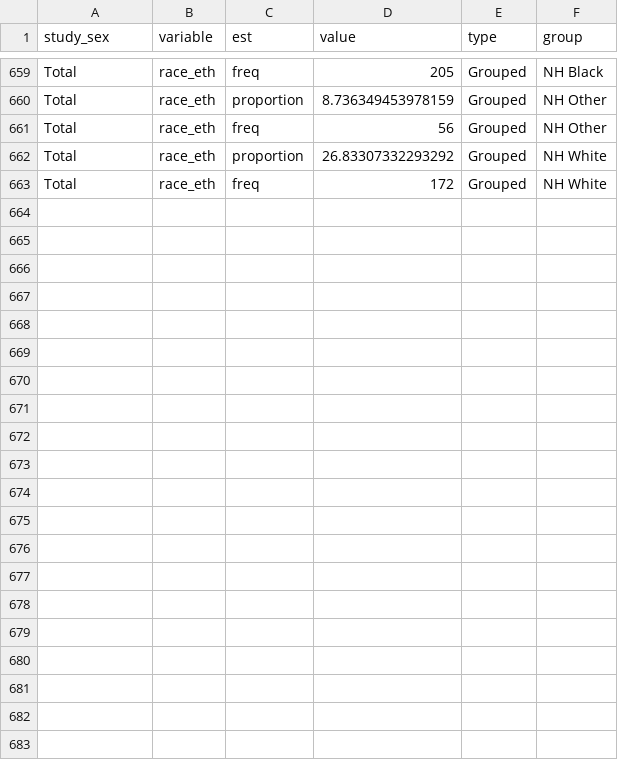
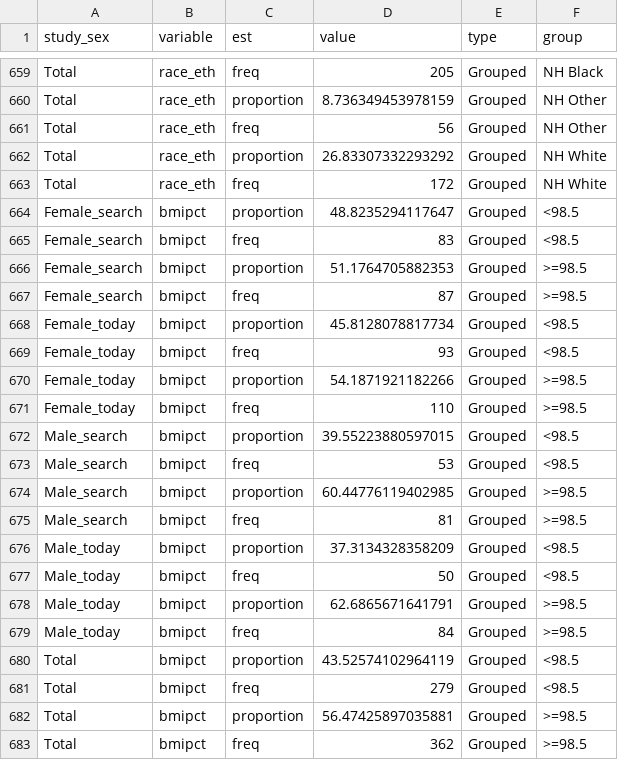
Before and after one commit to jvargh7/diabetes_subphenotypes_youth, a CSV file: etiologic/analysis/dsy02_descriptive characteristics - total by study and sex.csv, drawn as a sheet; only a part is shown, gaps mark what is left out.

```diff
--- a/etiologic/analysis/dsy02_descriptive characteristics - total by study and sex.csv
+++ b/etiologic/analysis/dsy02_descriptive characteristics - total by study and sex.csv
@@ -663 +663,21 @@ Total,race_eth,proportion,26.83307332293292,Grouped,NH White
 Total,race_eth,freq,172,Grouped,NH White
+Female_search,bmipct,proportion,48.8235294117647,Grouped,<98.5
+Female_search,bmipct,freq,83,Grouped,<98.5
+Female_search,bmipct,proportion,51.1764705882353,Grouped,>=98.5
+Female_search,bmipct,freq,87,Grouped,>=98.5
+Female_today,bmipct,proportion,45.8128078817734,Grouped,<98.5
+Female_today,bmipct,freq,93,Grouped,<98.5
+Female_today,bmipct,proportion,54.1871921182266,Grouped,>=98.5
+Female_today,bmipct,freq,110,Grouped,>=98.5
+Male_search,bmipct,proportion,39.55223880597015,Grouped,<98.5
+Male_search,bmipct,freq,53,Grouped,<98.5
+Male_search,bmipct,proportion,60.44776119402985,Grouped,>=98.5
+Male_search,bmipct,freq,81,Grouped,>=98.5
+Male_today,bmipct,proportion,37.3134328358209,Grouped,<98.5
+Male_today,bmipct,freq,50,Grouped,<98.5
+Male_today,bmipct,proportion,62.6865671641791,Grouped,>=98.5
+Male_today,bmipct,freq,84,Grouped,>=98.5
+Total,bmipct,proportion,43.52574102964119,Grouped,<98.5
+Total,bmipct,freq,279,Grouped,<98.5
+Total,bmipct,proportion,56.47425897035881,Grouped,>=98.5
+Total,bmipct,freq,362,Grouped,>=98.5
```
Also changed, not shown: etiologic/analysis/dsy02_descriptive characteristics - total by sex and cluster.csv, factorial/analysis/dsy02_descriptive characteristics - total by sex and cluster.csv, 44 other files.
